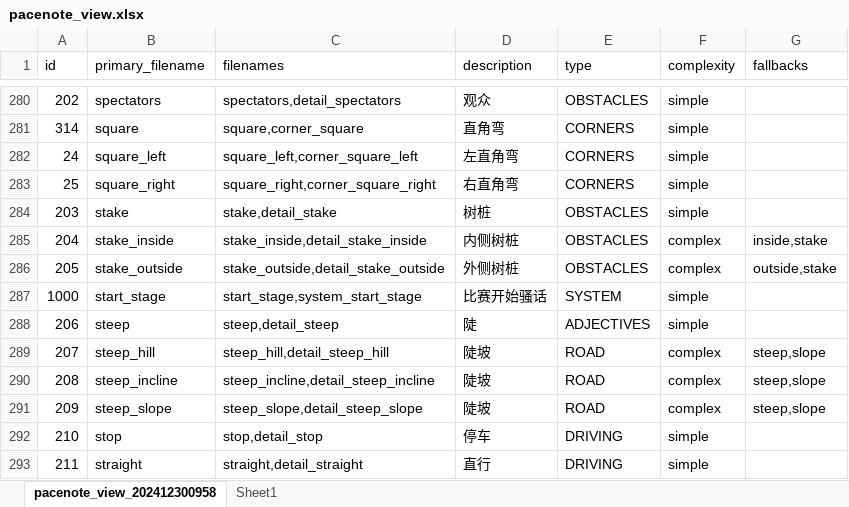
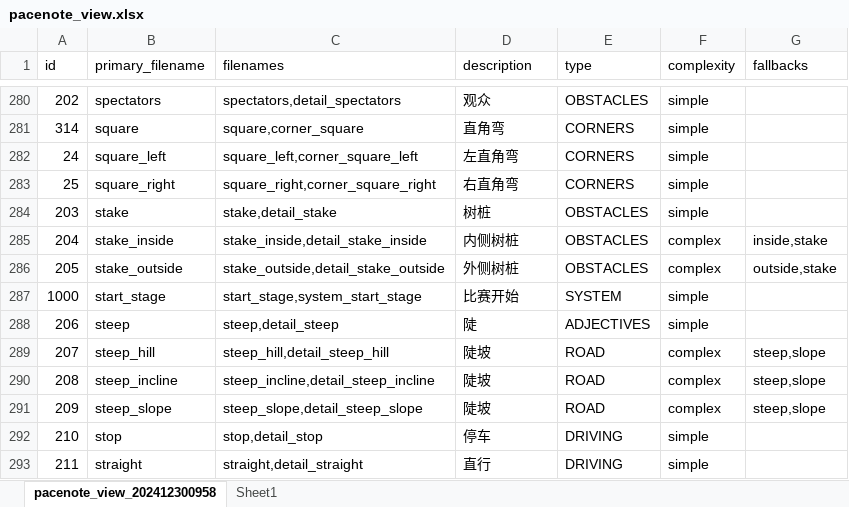
Before and after one commit to YXZL985/auto-pacenote-voice-generator, an Excel workbook: pacenote_view.xlsx, sheet pacenote_view_202412300958, drawn as a sheet; only a part is shown, gaps mark what is left out; values as stored, in another font and other column widths than the file's, no borders; table styles not drawn; the diff names each change by its address in the sheet, - before the commit and + after, or states it on an @@ line.

Commit message:
chore: 更新 pacenote_view.xlsx 文件

```diff
--- a/pacenote_view.xlsx (sheet pacenote_view_202412300958)
+++ b/pacenote_view.xlsx (sheet pacenote_view_202412300958)
-D287 (description): 比赛开始骚话
+D287 (description): 比赛开始
```
